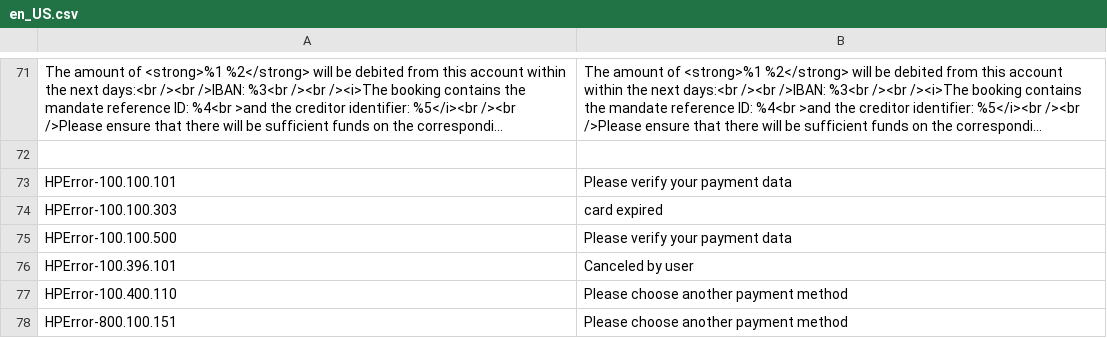
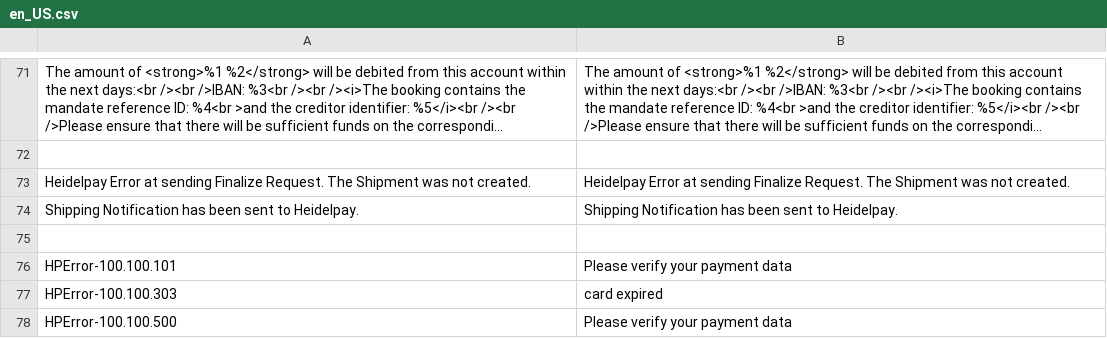
Before and after one commit to heidelpay/magento2, a CSV file: i18n/en_US.csv, drawn as a sheet; only a part is shown, gaps mark what is left out; the shorter side is filled out with more unchanged rows; long unchanged cells end in ….

```diff
--- a/i18n/en_US.csv
+++ b/i18n/en_US.csv
@@ -72,2 +72,5 @@
 
+"Heidelpay Error at sending Finalize Request. The Shipment was not created.","Heidelpay Error at sending Finalize Request. The Shipment was not created."
+"Shipping Notification has been sent to Heidelpay.","Shipping Notification has been sent to Heidelpay."
+
 "HPError-100.100.101","Please verify your payment data"
```
Also changed, not shown: i18n/de_DE.csv, 7 other files.
